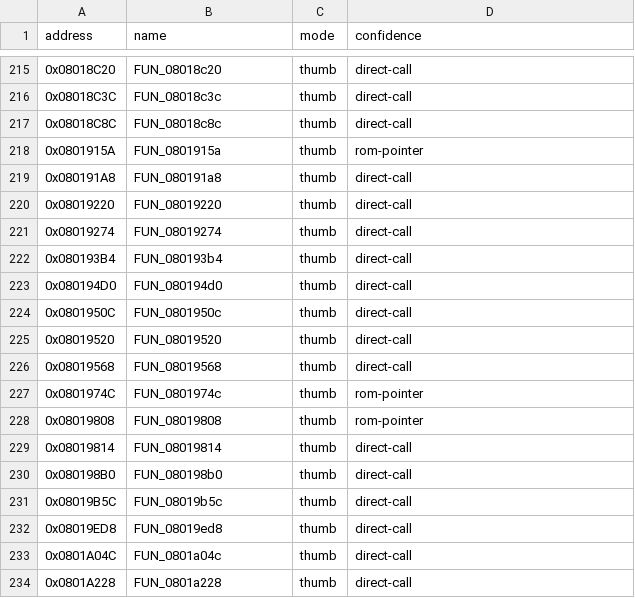
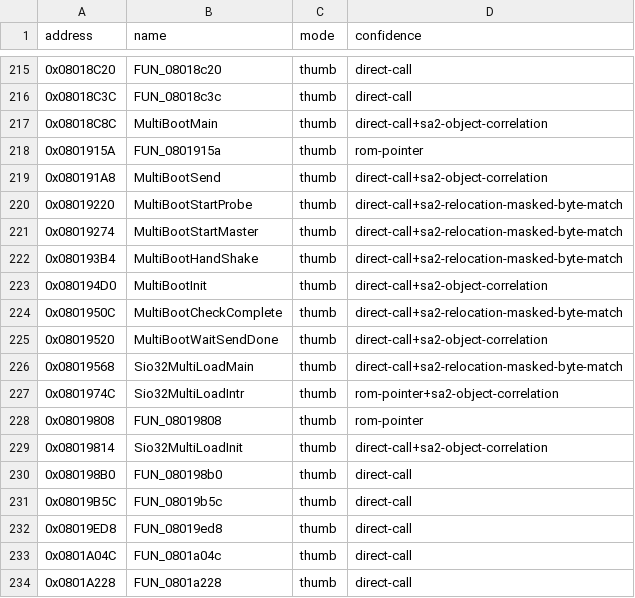
Before and after one commit to cypressru/SonicBattleDecomp, a CSV file: config/BSBE78/functions.csv, drawn as a sheet; only a part is shown, gaps mark what is left out.

Commit message:
Identify multiboot engine objects

```diff
--- a/config/BSBE78/functions.csv
+++ b/config/BSBE78/functions.csv
@@ -216,15 +216,15 @@ address,name,mode,confidence
 0x08018C3C,FUN_08018c3c,thumb,direct-call
-0x08018C8C,FUN_08018c8c,thumb,direct-call
+0x08018C8C,MultiBootMain,thumb,direct-call+sa2-object-correlation
 0x0801915A,FUN_0801915a,thumb,rom-pointer
-0x080191A8,FUN_080191a8,thumb,direct-call
-0x08019220,FUN_08019220,thumb,direct-call
-0x08019274,FUN_08019274,thumb,direct-call
-0x080193B4,FUN_080193b4,thumb,direct-call
-0x080194D0,FUN_080194d0,thumb,direct-call
-0x0801950C,FUN_0801950c,thumb,direct-call
-0x08019520,FUN_08019520,thumb,direct-call
-0x08019568,FUN_08019568,thumb,direct-call
-0x0801974C,FUN_0801974c,thumb,rom-pointer
+0x080191A8,MultiBootSend,thumb,direct-call+sa2-object-correlation
+0x08019220,MultiBootStartProbe,thumb,direct-call+sa2-relocation-masked-byte-match
+0x08019274,MultiBootStartMaster,thumb,direct-call+sa2-relocation-masked-byte-match
+0x080193B4,MultiBootHandShake,thumb,direct-call+sa2-relocation-masked-byte-match
+0x080194D0,MultiBootInit,thumb,direct-call+sa2-object-correlation
+0x0801950C,MultiBootCheckComplete,thumb,direct-call+sa2-relocation-masked-byte-match
+0x08019520,MultiBootWaitSendDone,thumb,direct-call+sa2-object-correlation
+0x08019568,Sio32MultiLoadMain,thumb,direct-call+sa2-relocation-masked-byte-match
+0x0801974C,Sio32MultiLoadIntr,thumb,rom-pointer+sa2-object-correlation
 0x08019808,FUN_08019808,thumb,rom-pointer
-0x08019814,FUN_08019814,thumb,direct-call
+0x08019814,Sio32MultiLoadInit,thumb,direct-call+sa2-object-correlation
 0x080198B0,FUN_080198b0,thumb,direct-call
```
Also changed, not shown: 4 other files.
